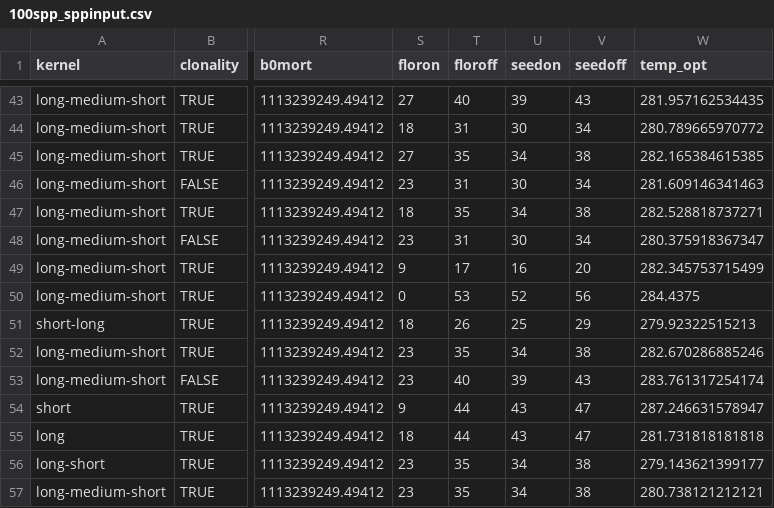
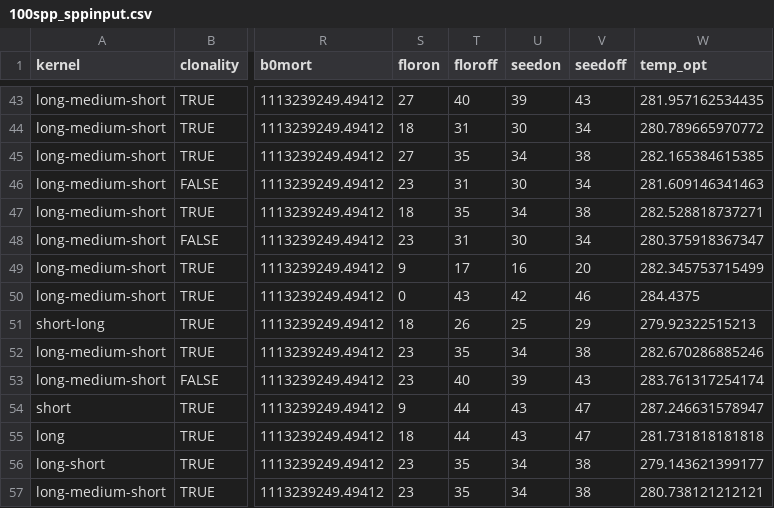
Before and after one commit to ludmillafigueiredo/edm, a CSV file: examples/perform_optim/100spp_sppinput.csv, drawn as a sheet; only a part is shown, gaps mark what is left out; the diff names each change by its address in the sheet, - before the commit and + after, or states it on an @@ line.

Commit message:
Optimizations, fixes and reformatting, everywhere.

```diff
--- a/examples/perform_optim/100spp_sppinput.csv
+++ b/examples/perform_optim/100spp_sppinput.csv
-T50 (floroff): 53
+T50 (floroff): 43
-U50 (seedon): 52
+U50 (seedon): 42
-V50 (seedoff): 56
+V50 (seedoff): 46
```
Also changed, not shown: 5 other files.
